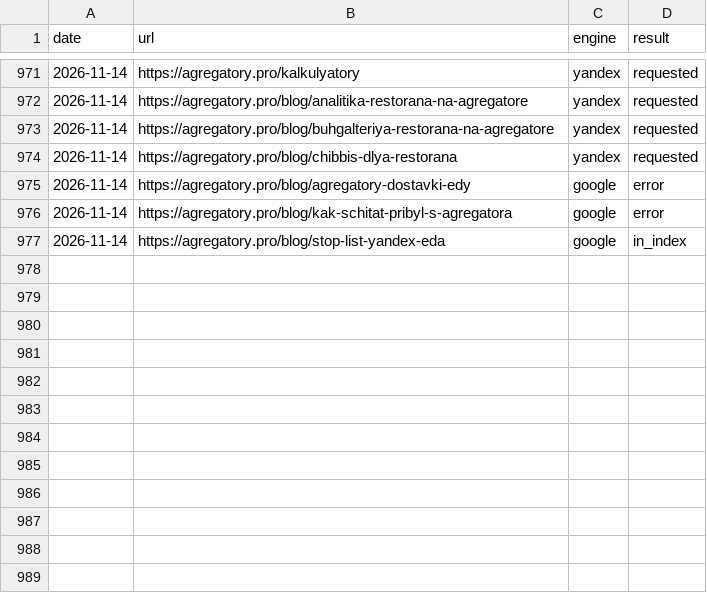
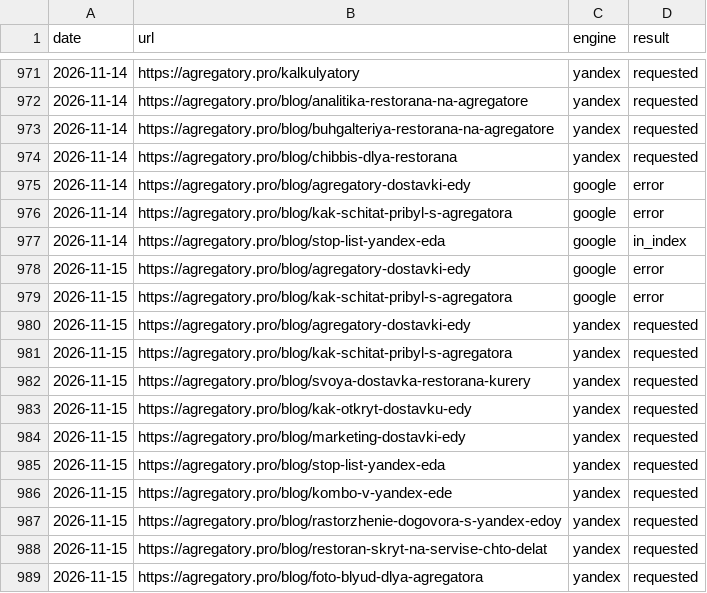
Before and after one commit to iamsitnikov-prog/food-delivery-site-10, a CSV file: seo/indexing-log.csv, drawn as a sheet; only a part is shown, gaps mark what is left out; the diff names each change by its address in the sheet, - before the commit and + after, or states it on an @@ line.

```diff
--- a/seo/indexing-log.csv
+++ b/seo/indexing-log.csv
+row 978: 2026-11-15 | https://agregatory.pro/blog/agregatory-dostavki-edy | google | error
+row 979: 2026-11-15 | https://agregatory.pro/blog/kak-schitat-pribyl-s-agregatora | google | error
+row 980: 2026-11-15 | https://agregatory.pro/blog/agregatory-dostavki-edy | yandex | requested
+row 981: 2026-11-15 | https://agregatory.pro/blog/kak-schitat-pribyl-s-agregatora | yandex | requested
+row 982: 2026-11-15 | https://agregatory.pro/blog/svoya-dostavka-restorana-kurery | yandex | requested
+row 983: 2026-11-15 | https://agregatory.pro/blog/kak-otkryt-dostavku-edy | yandex | requested
+row 984: 2026-11-15 | https://agregatory.pro/blog/marketing-dostavki-edy | yandex | requested
+row 985: 2026-11-15 | https://agregatory.pro/blog/stop-list-yandex-eda | yandex | requested
+row 986: 2026-11-15 | https://agregatory.pro/blog/kombo-v-yandex-ede | yandex | requested
+row 987: 2026-11-15 | https://agregatory.pro/blog/rastorzhenie-dogovora-s-yandex-edoy | yandex | requested
+row 988: 2026-11-15 | https://agregatory.pro/blog/restoran-skryt-na-servise-chto-delat | yandex | requested
+row 989: 2026-11-15 | https://agregatory.pro/blog/foto-blyud-dlya-agregatora | yandex | requested
```
Also changed, not shown: 1 other file.
